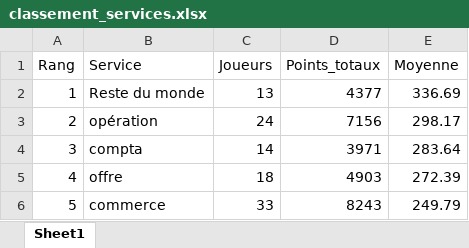
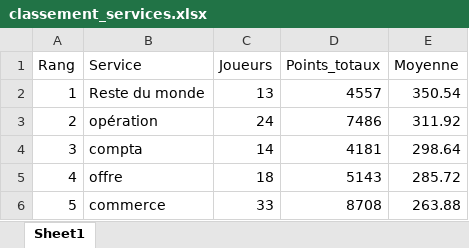
Before and after one commit to devilrock95/championnat-jja, an Excel workbook: classement_services.xlsx, sheet Sheet1, drawn as a sheet; values as stored, in another font and other column widths than the file's, no borders; the diff names each change by its address in the sheet, - before the commit and + after, or states it on an @@ line.

```diff
--- a/classement_services.xlsx (sheet Sheet1)
+++ b/classement_services.xlsx (sheet Sheet1)
-D2 (Points_totaux): 4377
+D2 (Points_totaux): 4557
-E2 (Moyenne): 336.69
+E2 (Moyenne): 350.54
-D3 (Points_totaux): 7156
+D3 (Points_totaux): 7486
-E3 (Moyenne): 298.17
+E3 (Moyenne): 311.92
-D4 (Points_totaux): 3971
+D4 (Points_totaux): 4181
-E4 (Moyenne): 283.64
+E4 (Moyenne): 298.64
-D5 (Points_totaux): 4903
+D5 (Points_totaux): 5143
-E5 (Moyenne): 272.39
+E5 (Moyenne): 285.72
-D6 (Points_totaux): 8243
+D6 (Points_totaux): 8708
-E6 (Moyenne): 249.79
+E6 (Moyenne): 263.88
```
Also changed, not shown: chutes.xlsx, classement_individuel.xlsx, 5 other files.
